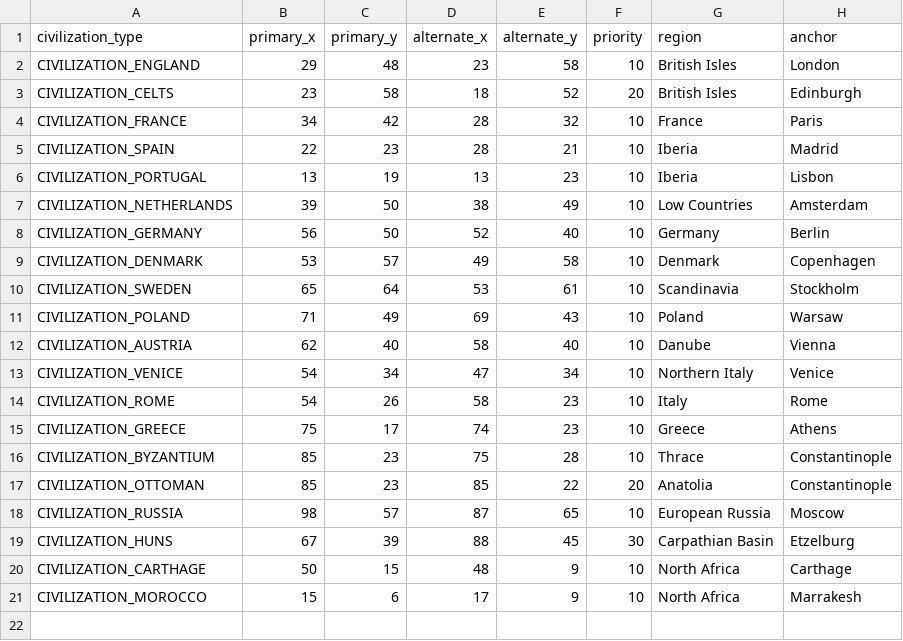
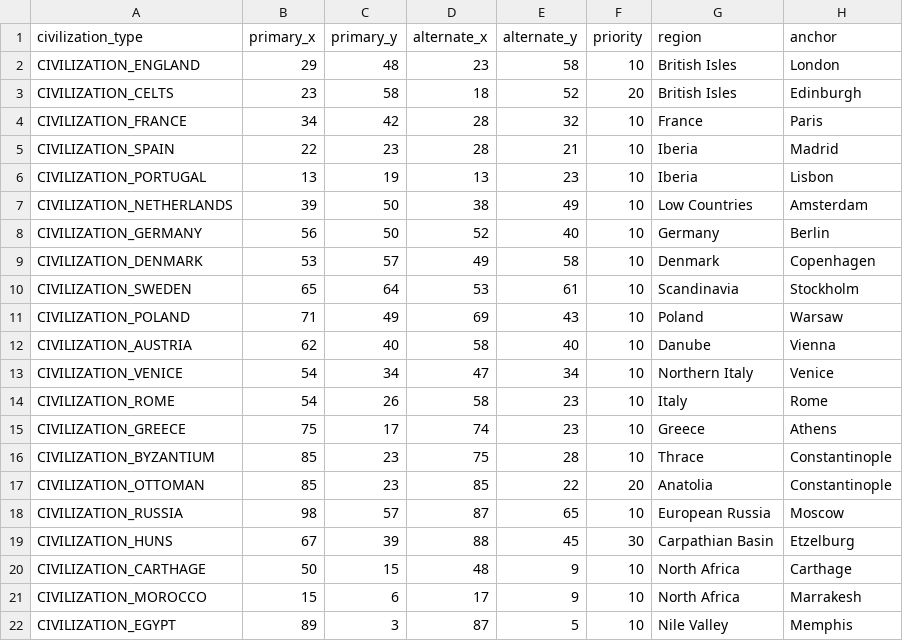
Before and after one commit to matthewreimer123-lab/historical-europe-tsl, a CSV file: data/generated-major-starts.csv, drawn as a sheet.

```diff
--- a/data/generated-major-starts.csv
+++ b/data/generated-major-starts.csv
@@ -21 +21,2 @@ CIVILIZATION_CARTHAGE,50,15,48,9,10,North Africa,Carthage
 CIVILIZATION_MOROCCO,15,6,17,9,10,North Africa,Marrakesh
+CIVILIZATION_EGYPT,89,3,87,5,10,Nile Valley,Memphis
```
Also changed, not shown: data/major-starts.csv, 6 other files.
